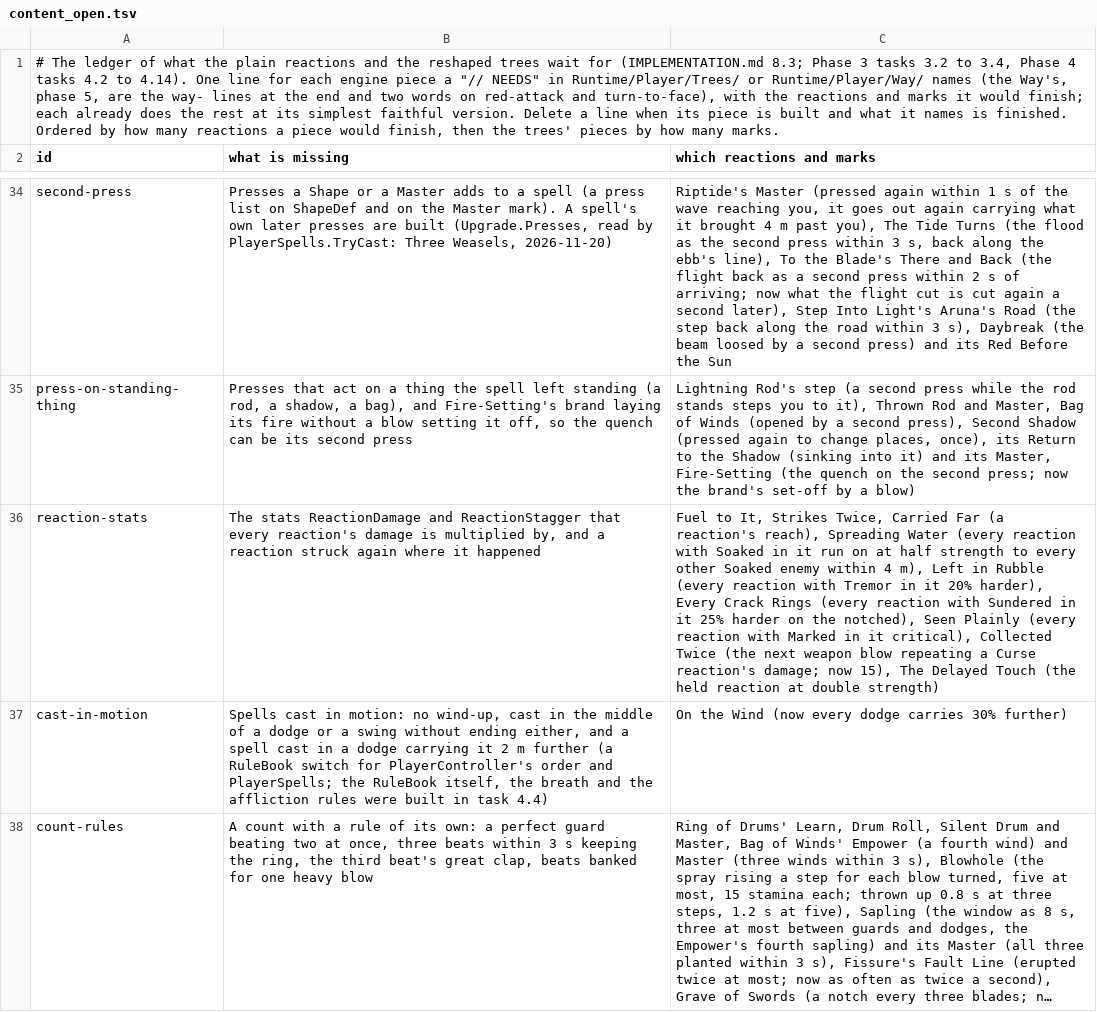
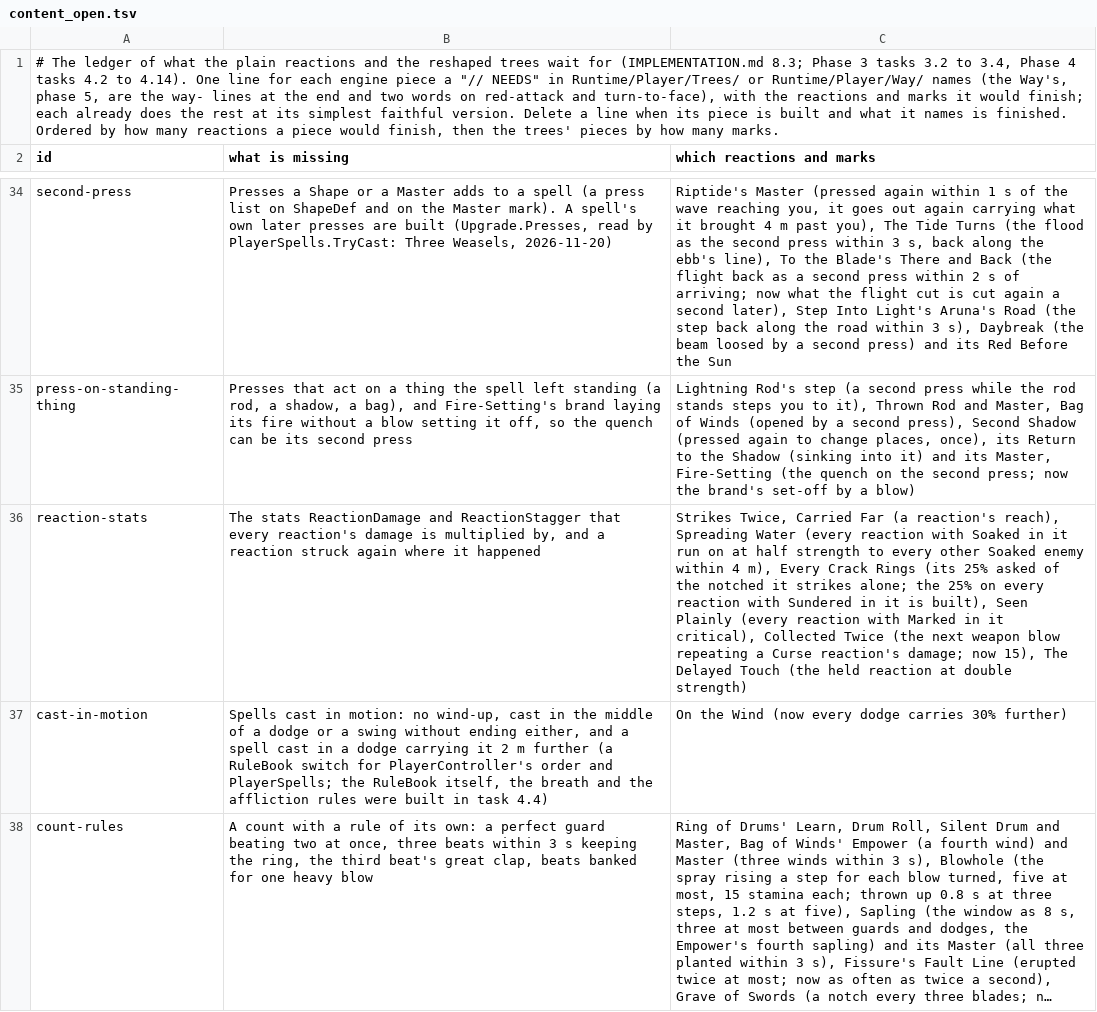
Before and after one commit to Rohanp725/Project-Clover, a TSV file: docs/design/steel/content_open.tsv, drawn as a sheet; only a part is shown, gaps mark what is left out; long unchanged cells end in …; the diff names each change by its address in the sheet, - before the commit and + after, or states it on an @@ line.

```diff
--- a/docs/design/steel/content_open.tsv
+++ b/docs/design/steel/content_open.tsv
-C36 (which reactions and marks): Fuel to It, Strikes Twice, Carried Far (a reaction's reach), Spreading Water (every reaction with Soaked in it run on at half strength to every other Soaked enemy within 4 m), Left in Rubble (every reaction with Tremor in it 20% harder), Every Crack Rings (every reaction with Sundered in it 25% harder on the notched), Seen Plainly…
+C36 (which reactions and marks): Strikes Twice, Carried Far (a reaction's reach), Spreading Water (every reaction with Soaked in it run on at half strength to every other Soaked enemy within 4 m), Every Crack Rings (its 25% asked of the notched it strikes alone; the 25% on every reaction with Sundered in it is built), Seen Plainly…
```
Also changed, not shown: 7 other files.
